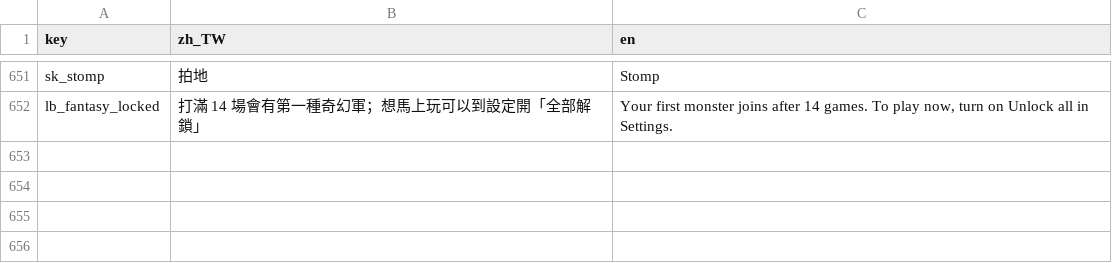
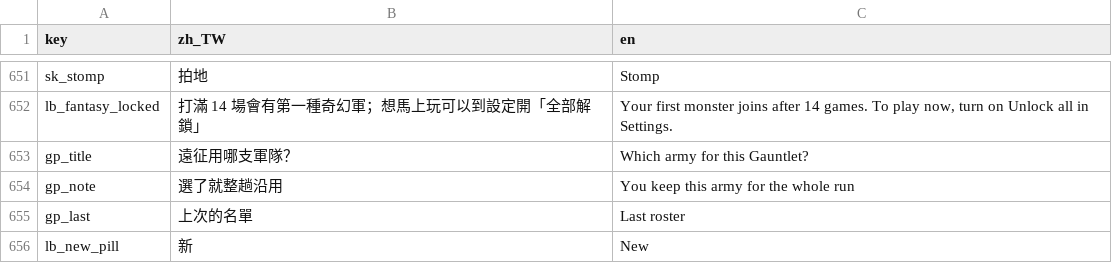
Before and after one commit to timmyweistudy-design/no-take-backs, a CSV file: game/data/strings.csv, drawn as a sheet; only a part is shown, gaps mark what is left out.

```diff
--- a/game/data/strings.csv
+++ b/game/data/strings.csv
@@ -653 +653,5 @@ sk_stomp,拍地,Stomp
 lb_fantasy_locked,打滿 14 場會有第一種奇幻軍；想馬上玩可以到設定開「全部解鎖」,"Your first monster joins after 14 games. To play now, turn on Unlock all in Settings."
+gp_title,遠征用哪支軍隊？,Which army for this Gauntlet?
+gp_note,選了就整趟沿用,You keep this army for the whole run
+gp_last,上次的名單,Last roster
+lb_new_pill,新,New
```
Also changed, not shown: 26 other files.
